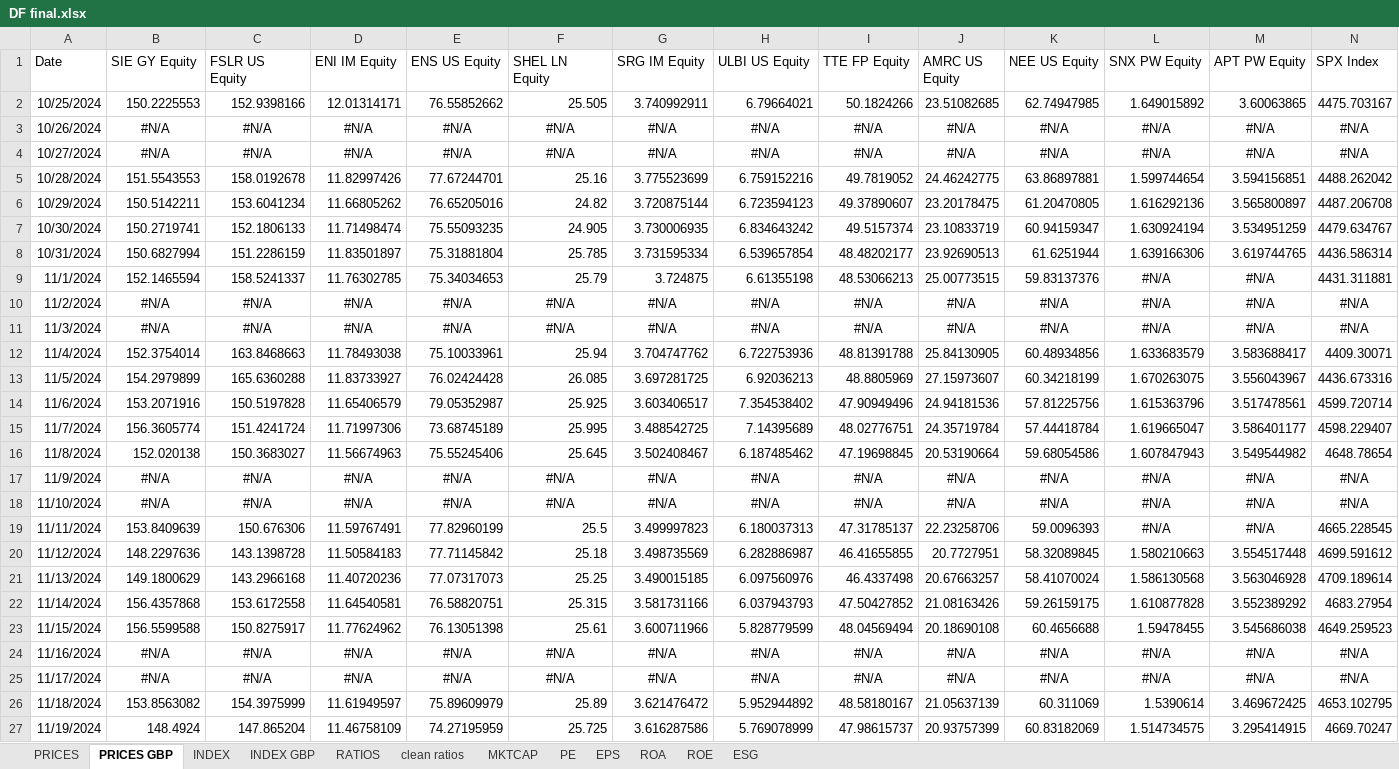
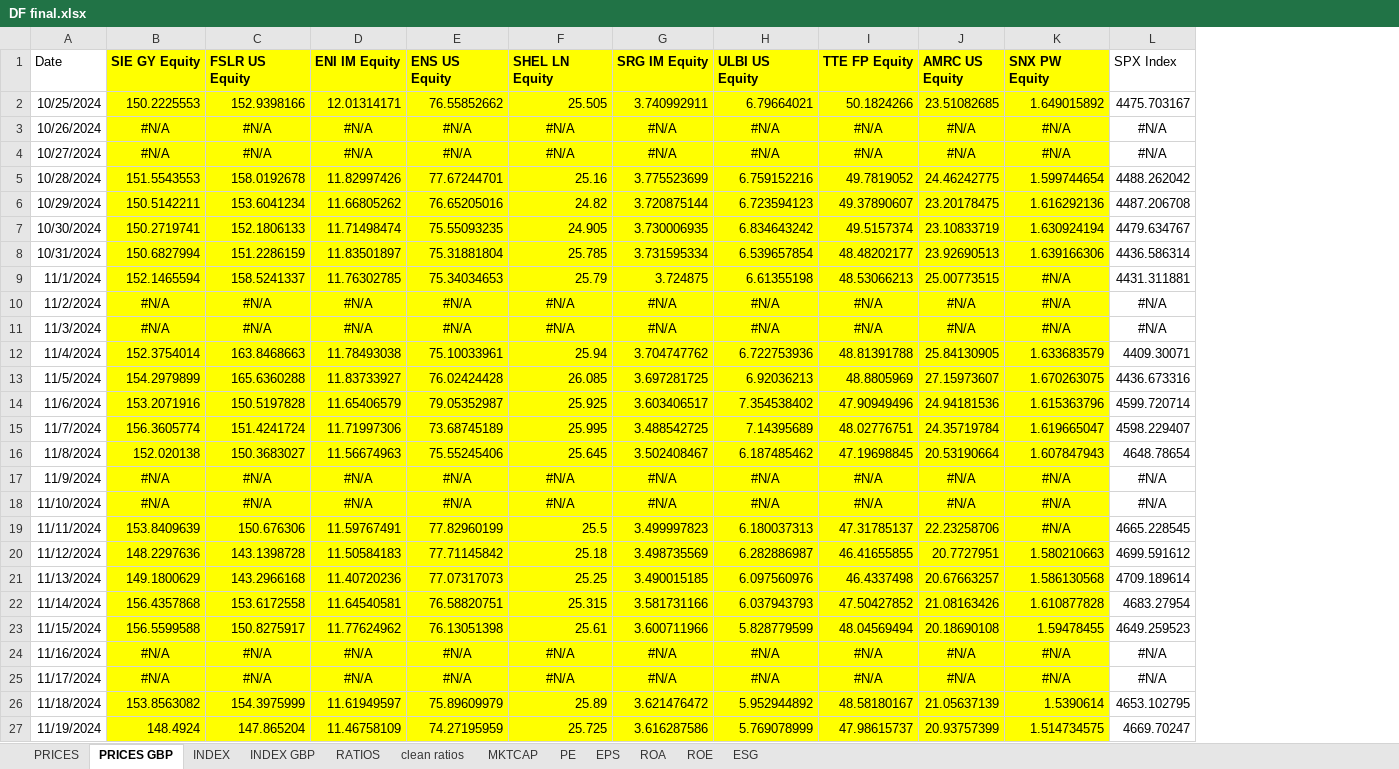
Before and after one commit to Pietro-Rota/Data-Analytics-for-Banking-Finance, an Excel workbook: Groupwork/DF final.xlsx, sheet PRICES GBP, drawn as a sheet; only a part is shown; values as stored, in another font and other column widths than the file's, no borders; removed rows and columns are numbered as before the commit, all else as after; the diff covers the shown part only; the diff names each change by its address in the sheet, - before the commit and + after, or states it on an @@ line.

```diff
--- a/Groupwork/DF final.xlsx (sheet PRICES GBP)
+++ b/Groupwork/DF final.xlsx (sheet PRICES GBP)
-column K (NEE US Equity), rows 2-27: 62.74947985 | #N/A | #N/A | 63.86897881 | 61.20470805 | 60.94159347 | 61.6251944 | 59.83137376 | #N/A | #N/A | 60.48934856 | 60.34218199 | 57.81225756 | 57.44418784 | 59.68054586 | #N/A | #N/A | 59.0096393 | 58.32089845 | 58.41070024 | 59.26159175 | 60.4656688 | #N/A | #N/A | 60.311069 | 60.83182069
-column M (APT PW Equity), rows 2-27: 3.60063865 | #N/A | #N/A | 3.594156851 | 3.565800897 | 3.534951259 | 3.619744765 | #N/A | #N/A | #N/A | 3.583688417 | 3.556043967 | 3.517478561 | 3.586401177 | 3.549544982 | #N/A | #N/A | #N/A | 3.554517448 | 3.563046928 | 3.552389292 | 3.545686038 | #N/A | #N/A | 3.469672425 | 3.295414915
-B1:J27 fill: none
+B1:J27 fill: #FFFF00
-B1:J1 bold: off
+B1:J1 bold: on
-K1:K27 fill: none
+K1:K27 fill: #FFFF00
-K1 bold: off
+K1 bold: on
```
Also changed, not shown: cell formats elsewhere in this sheet, sheet ESG, sheet ROA, sheet ROE, sheet EPS, sheet MKTCAP, sheet PE, 2 more sheets, 16 other files.
